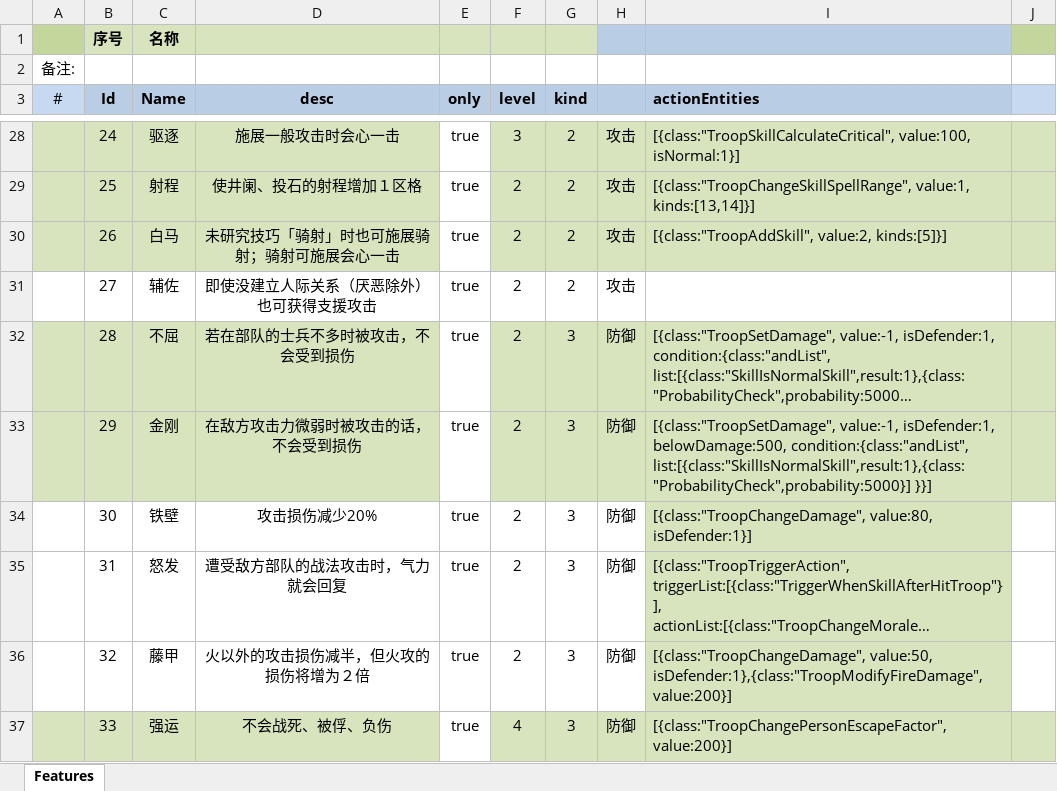
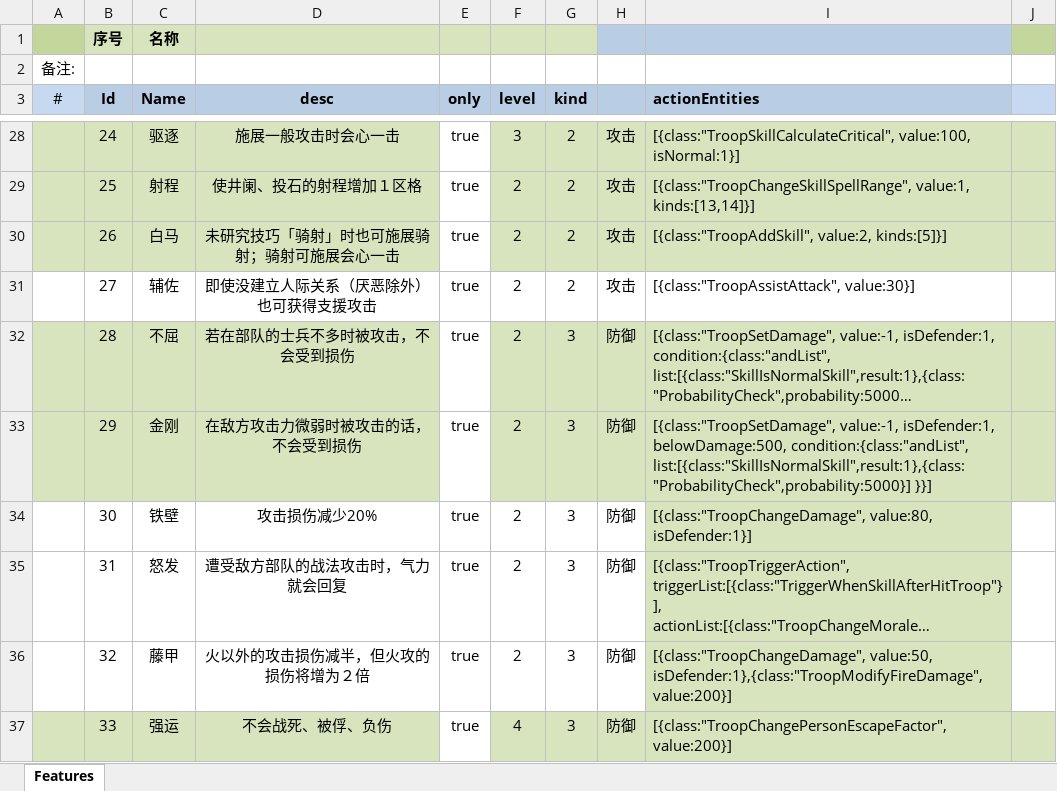
Before and after one commit to tankyc/sango_infinity, an Excel workbook: Data/Export/Common/Feature_武将特性.xlsx, sheet Features, drawn as a sheet; only a part is shown, gaps mark what is left out; long unchanged cells end in …; values as stored, in another font and other column widths than the file's, no borders; the diff names each change by its address in the sheet, - before the commit and + after, or states it on an @@ line.

Commit message:
Add TroopSwornCheerEvent and add the action of assist actact skill

```diff
--- a/Data/Export/Common/Feature_武将特性.xlsx (sheet Features)
+++ b/Data/Export/Common/Feature_武将特性.xlsx (sheet Features)
-I31 (actionEntities): (empty)
+I31 (actionEntities): [{class:"TroopAssistAttack", value:30}]
```
Also changed, not shown: 10 other files.
